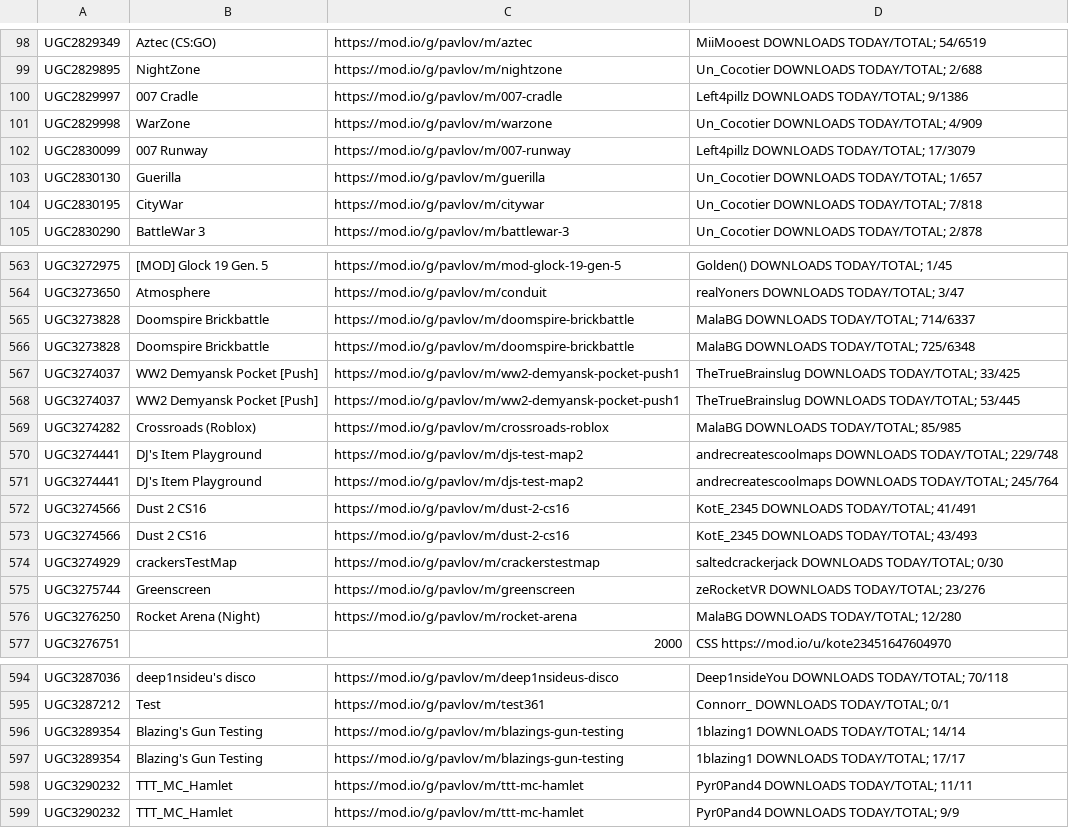
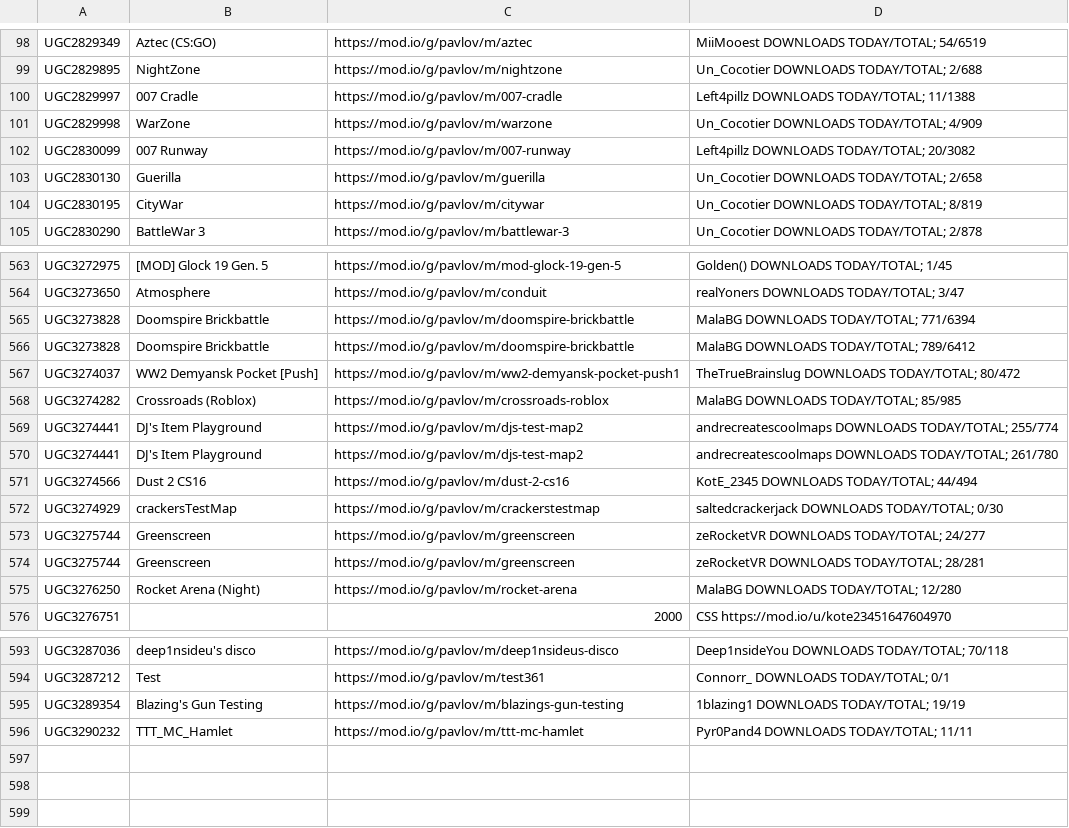
Before and after one commit to JTWP-org/Pavlov-VR-mapids, a CSV file: buuiltLIST-PCVR.csv, drawn as a sheet; only a part is shown, gaps mark what is left out; the diff covers the shown part only.

```diff
--- a/buuiltLIST-PCVR.csv
+++ b/buuiltLIST-PCVR.csv
@@ -99,7 +99,7 @@
  UGC2829895, NightZone,https://mod.io/g/pavlov/m/nightzone, Un_Cocotier   DOWNLOADS TODAY/TOTAL; 2/688
- UGC2829997, 007 Cradle,https://mod.io/g/pavlov/m/007-cradle, Left4pillz   DOWNLOADS TODAY/TOTAL; 9/1386
+ UGC2829997, 007 Cradle,https://mod.io/g/pavlov/m/007-cradle, Left4pillz   DOWNLOADS TODAY/TOTAL; 11/1388
  UGC2829998, WarZone,https://mod.io/g/pavlov/m/warzone, Un_Cocotier   DOWNLOADS TODAY/TOTAL; 4/909
- UGC2830099, 007 Runway,https://mod.io/g/pavlov/m/007-runway, Left4pillz   DOWNLOADS TODAY/TOTAL; 17/3079
- UGC2830130, Guerilla,https://mod.io/g/pavlov/m/guerilla, Un_Cocotier   DOWNLOADS TODAY/TOTAL; 1/657
- UGC2830195, CityWar,https://mod.io/g/pavlov/m/citywar, Un_Cocotier   DOWNLOADS TODAY/TOTAL; 7/818
+ UGC2830099, 007 Runway,https://mod.io/g/pavlov/m/007-runway, Left4pillz   DOWNLOADS TODAY/TOTAL; 20/3082
+ UGC2830130, Guerilla,https://mod.io/g/pavlov/m/guerilla, Un_Cocotier   DOWNLOADS TODAY/TOTAL; 2/658
+ UGC2830195, CityWar,https://mod.io/g/pavlov/m/citywar, Un_Cocotier   DOWNLOADS TODAY/TOTAL; 8/819
  UGC2830290, BattleWar 3,https://mod.io/g/pavlov/m/battlewar-3, Un_Cocotier   DOWNLOADS TODAY/TOTAL; 2/878
@@ -564,13 +564,12 @@
  UGC3273650, Atmosphere,https://mod.io/g/pavlov/m/conduit, realYoners   DOWNLOADS TODAY/TOTAL; 3/47
- UGC3273828, Doomspire Brickbattle,https://mod.io/g/pavlov/m/doomspire-brickbattle, MalaBG   DOWNLOADS TODAY/TOTAL; 714/6337
- UGC3273828, Doomspire Brickbattle,https://mod.io/g/pavlov/m/doomspire-brickbattle, MalaBG   DOWNLOADS TODAY/TOTAL; 725/6348
- UGC3274037, WW2 Demyansk Pocket [Push],https://mod.io/g/pavlov/m/ww2-demyansk-pocket-push1, TheTrueBrainslug   DOWNLOADS TODAY/TOTAL; 33/425
- UGC3274037, WW2 Demyansk Pocket [Push],https://mod.io/g/pavlov/m/ww2-demyansk-pocket-push1, TheTrueBrainslug   DOWNLOADS TODAY/TOTAL; 53/445
+ UGC3273828, Doomspire Brickbattle,https://mod.io/g/pavlov/m/doomspire-brickbattle, MalaBG   DOWNLOADS TODAY/TOTAL; 771/6394
+ UGC3273828, Doomspire Brickbattle,https://mod.io/g/pavlov/m/doomspire-brickbattle, MalaBG   DOWNLOADS TODAY/TOTAL; 789/6412
+ UGC3274037, WW2 Demyansk Pocket [Push],https://mod.io/g/pavlov/m/ww2-demyansk-pocket-push1, TheTrueBrainslug   DOWNLOADS TODAY/TOTAL; 80/472
  UGC3274282, Crossroads (Roblox),https://mod.io/g/pavlov/m/crossroads-roblox, MalaBG   DOWNLOADS TODAY/TOTAL; 85/985
- UGC3274441, DJ's Item Playground,https://mod.io/g/pavlov/m/djs-test-map2, andrecreatescoolmaps   DOWNLOADS TODAY/TOTAL; 229/748
- UGC3274441, DJ's Item Playground,https://mod.io/g/pavlov/m/djs-test-map2, andrecreatescoolmaps   DOWNLOADS TODAY/TOTAL; 245/764
- UGC3274566, Dust 2 CS16,https://mod.io/g/pavlov/m/dust-2-cs16, KotE_2345   DOWNLOADS TODAY/TOTAL; 41/491
- UGC3274566, Dust 2 CS16,https://mod.io/g/pavlov/m/dust-2-cs16, KotE_2345   DOWNLOADS TODAY/TOTAL; 43/493
+ UGC3274441, DJ's Item Playground,https://mod.io/g/pavlov/m/djs-test-map2, andrecreatescoolmaps   DOWNLOADS TODAY/TOTAL; 255/774
+ UGC3274441, DJ's Item Playground,https://mod.io/g/pavlov/m/djs-test-map2, andrecreatescoolmaps   DOWNLOADS TODAY/TOTAL; 261/780
+ UGC3274566, Dust 2 CS16,https://mod.io/g/pavlov/m/dust-2-cs16, KotE_2345   DOWNLOADS TODAY/TOTAL; 44/494
  UGC3274929, crackersTestMap,https://mod.io/g/pavlov/m/crackerstestmap, saltedcrackerjack   DOWNLOADS TODAY/TOTAL; 0/30
- UGC3275744, Greenscreen,https://mod.io/g/pavlov/m/greenscreen, zeRocketVR   DOWNLOADS TODAY/TOTAL; 23/276
+ UGC3275744, Greenscreen,https://mod.io/g/pavlov/m/greenscreen, zeRocketVR   DOWNLOADS TODAY/TOTAL; 24/277
+ UGC3275744, Greenscreen,https://mod.io/g/pavlov/m/greenscreen, zeRocketVR   DOWNLOADS TODAY/TOTAL; 28/281
  UGC3276250, Rocket Arena (Night),https://mod.io/g/pavlov/m/rocket-arena, MalaBG   DOWNLOADS TODAY/TOTAL; 12/280
@@ -595,5 +594,3 @@
  UGC3287212, Test,https://mod.io/g/pavlov/m/test361, Connorr_   DOWNLOADS TODAY/TOTAL; 0/1
- UGC3289354, Blazing's Gun Testing,https://mod.io/g/pavlov/m/blazings-gun-testing, 1blazing1   DOWNLOADS TODAY/TOTAL; 14/14
- UGC3289354, Blazing's Gun Testing,https://mod.io/g/pavlov/m/blazings-gun-testing, 1blazing1   DOWNLOADS TODAY/TOTAL; 17/17
+ UGC3289354, Blazing's Gun Testing,https://mod.io/g/pavlov/m/blazings-gun-testing, 1blazing1   DOWNLOADS TODAY/TOTAL; 19/19
  UGC3290232, TTT_MC_Hamlet,https://mod.io/g/pavlov/m/ttt-mc-hamlet, Pyr0Pand4   DOWNLOADS TODAY/TOTAL; 11/11
- UGC3290232, TTT_MC_Hamlet,https://mod.io/g/pavlov/m/ttt-mc-hamlet, Pyr0Pand4   DOWNLOADS TODAY/TOTAL; 9/9
```
Also changed, not shown: 3 added rows, 3 removed rows and 141 edited cells elsewhere in this file.
